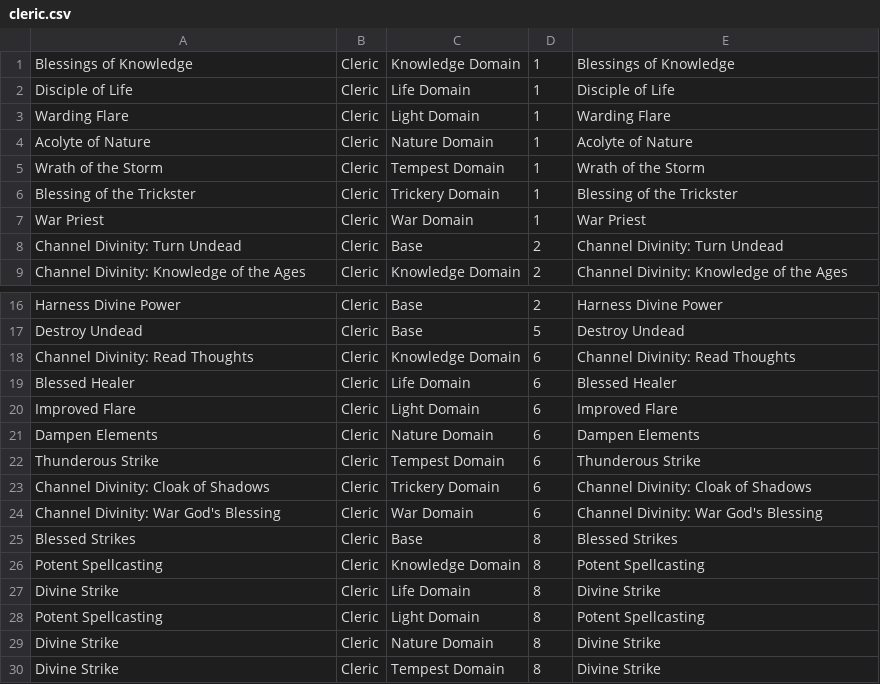
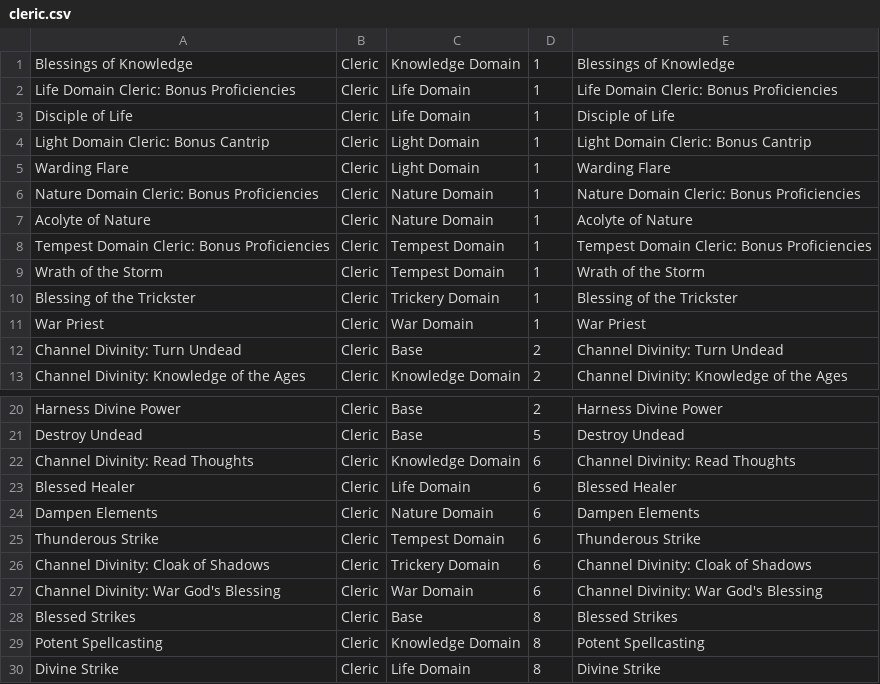
Before and after one commit to thatstoasty/sheets, a CSV file: data/players_handbook/classes/cleric.csv, drawn as a sheet; only a part is shown, gaps mark what is left out; the shorter side is filled out with more unchanged rows.

```diff
--- a/data/players_handbook/classes/cleric.csv
+++ b/data/players_handbook/classes/cleric.csv
@@ -1,5 +1,9 @@
 Blessings of Knowledge,Cleric,Knowledge Domain,1,Blessings of Knowledge
+Life Domain Cleric: Bonus Proficiencies,Cleric,Life Domain,1,Life Domain Cleric: Bonus Proficiencies
 Disciple of Life,Cleric,Life Domain,1,Disciple of Life
+Light Domain Cleric: Bonus Cantrip,Cleric,Light Domain,1,Light Domain Cleric: Bonus Cantrip
 Warding Flare,Cleric,Light Domain,1,Warding Flare
+Nature Domain Cleric: Bonus Proficiencies,Cleric,Nature Domain,1,Nature Domain Cleric: Bonus Proficiencies
 Acolyte of Nature,Cleric,Nature Domain,1,Acolyte of Nature
+Tempest Domain Cleric: Bonus Proficiencies,Cleric,Tempest Domain,1,Tempest Domain Cleric: Bonus Proficiencies
 Wrath of the Storm,Cleric,Tempest Domain,1,Wrath of the Storm
@@ -19,3 +23,2 @@ Channel Divinity: Read Thoughts,Cleric,Knowledge Domain,6,Channel Divinity: Read
 Blessed Healer,Cleric,Life Domain,6,Blessed Healer
-Improved Flare,Cleric,Light Domain,6,Improved Flare
 Dampen Elements,Cleric,Nature Domain,6,Dampen Elements
```
Also changed, not shown: data/players_handbook/classes/barbarian.csv, data/players_handbook/classes/bard.csv, 4 other files.
